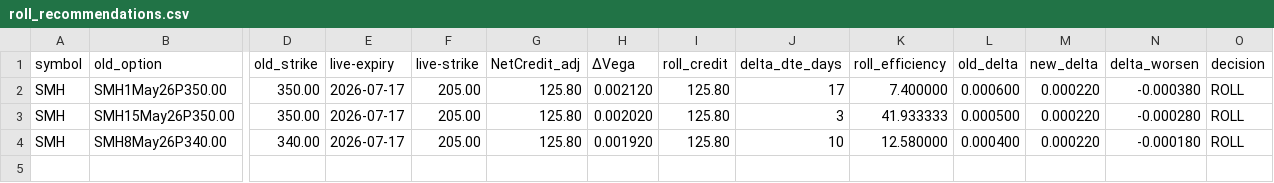
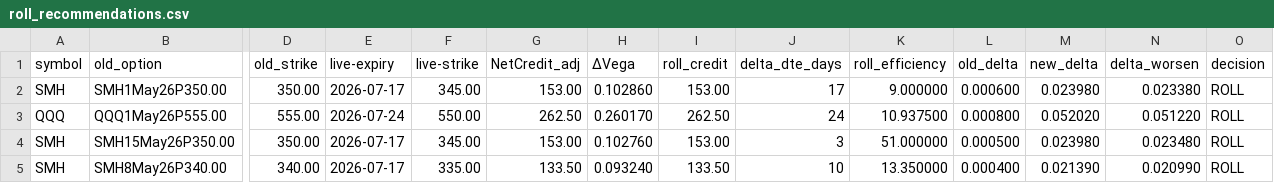
Before and after one commit to mingchen112001-crypto/csv-dashboard, a CSV file: data/roll_recommendations.csv, drawn as a sheet; only a part is shown, gaps mark what is left out; addresses are those after the commit; rows hold the shown columns only; the diff names each change by its address in the sheet, - before the commit and + after, or states it on an @@ line.

```diff
--- a/data/roll_recommendations.csv
+++ b/data/roll_recommendations.csv
-F2 (live-strike): 205.00
+F2 (live-strike): 345.00
-G2 (NetCredit_adj): 125.80
+G2 (NetCredit_adj): 153.00
-H2 (ΔVega): 0.002120
+H2 (ΔVega): 0.102860
-I2 (roll_credit): 125.80
+I2 (roll_credit): 153.00
-K2 (roll_efficiency): 7.400000
+K2 (roll_efficiency): 9.000000
-M2 (new_delta): 0.000220
+M2 (new_delta): 0.023980
-N2 (delta_worsen): -0.000380
+N2 (delta_worsen): 0.023380
+row 3: QQQ | QQQ1May26P555.00 | 555.00 | 2026-07-24 | 550.00 | 262.50 | 0.260170 | 262.50 | 24 | 10.937500 | 0.000800 | 0.052020 | 0.051220 | ROLL
-F4 (live-strike): 205.00
+F4 (live-strike): 345.00
-G4 (NetCredit_adj): 125.80
+G4 (NetCredit_adj): 153.00
-H4 (ΔVega): 0.002020
+H4 (ΔVega): 0.102760
-I4 (roll_credit): 125.80
+I4 (roll_credit): 153.00
-K4 (roll_efficiency): 41.933333
+K4 (roll_efficiency): 51.000000
-M4 (new_delta): 0.000220
+M4 (new_delta): 0.023980
-N4 (delta_worsen): -0.000280
+N4 (delta_worsen): 0.023480
-F5 (live-strike): 205.00
+F5 (live-strike): 335.00
-G5 (NetCredit_adj): 125.80
+G5 (NetCredit_adj): 133.50
-H5 (ΔVega): 0.001920
+H5 (ΔVega): 0.093240
-I5 (roll_credit): 125.80
+I5 (roll_credit): 133.50
-K5 (roll_efficiency): 12.580000
+K5 (roll_efficiency): 13.350000
-M5 (new_delta): 0.000220
+M5 (new_delta): 0.021390
-N5 (delta_worsen): -0.000180
+N5 (delta_worsen): 0.020990
```
Also changed, not shown: data/final_candidates.csv.
